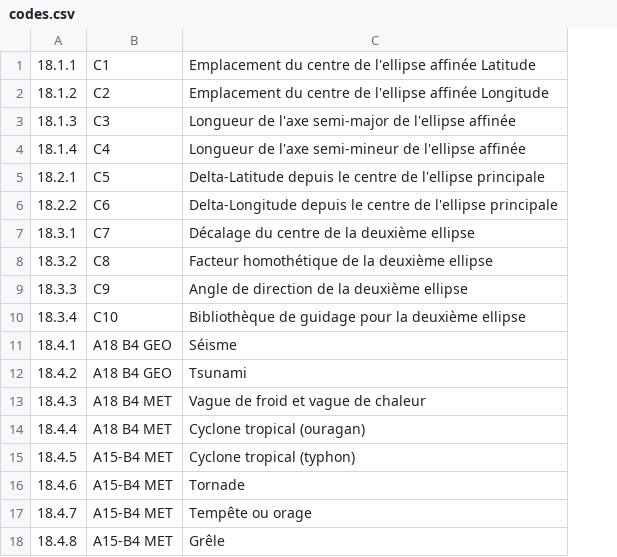
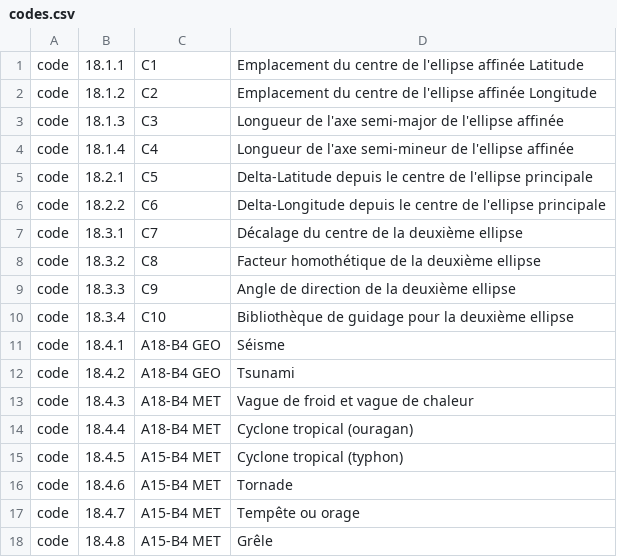
Before and after one commit to thingsat/riot_modules, a CSV file: modules/camf/data/i18n/fr/codes.csv, drawn as a sheet; only a part is shown; addresses are those after the commit; the diff names each change by its address in the sheet, - before the commit and + after, or states it on an @@ line.

Commit message:
add more tables from spec

```diff
--- a/modules/camf/data/i18n/fr/codes.csv
+++ b/modules/camf/data/i18n/fr/codes.csv
+column A, rows 1-18: all code
-C11:C12: A18 B4 GEO
+C11:C12: A18-B4 GEO
-C13:C14: A18 B4 MET
+C13:C14: A18-B4 MET
```
Also changed, not shown: modules/camf/data/i18n/en/a11a.csv, modules/camf/data/i18n/en/codes.csv, 18 other files.
